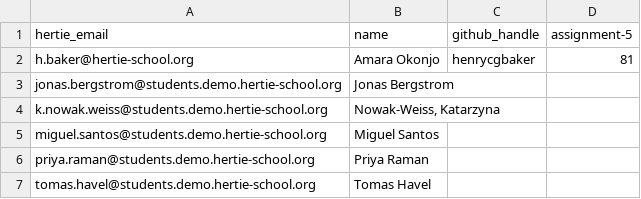
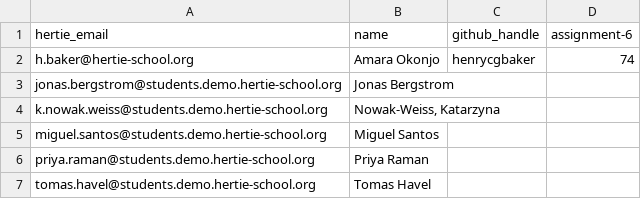
Before and after one commit to hertie-dsl-demo-f2026/classroom-config, a CSV file: cohort-gradebook.csv, drawn as a sheet.

Commit message:
grades: distribute (0 comment(s), 1 gradebook(s), 0 email(s))

```diff
--- a/cohort-gradebook.csv
+++ b/cohort-gradebook.csv
@@ -1,3 +1,3 @@
-hertie_email,name,github_handle,assignment-5
-h.baker@hertie-school.org,Amara Okonjo,henrycgbaker,81
+hertie_email,name,github_handle,assignment-6
+h.baker@hertie-school.org,Amara Okonjo,henrycgbaker,74
 jonas.bergstrom@students.demo.hertie-school.org,Jonas Bergstrom,,
```
Also changed, not shown: gradebook/distributed.csv.
